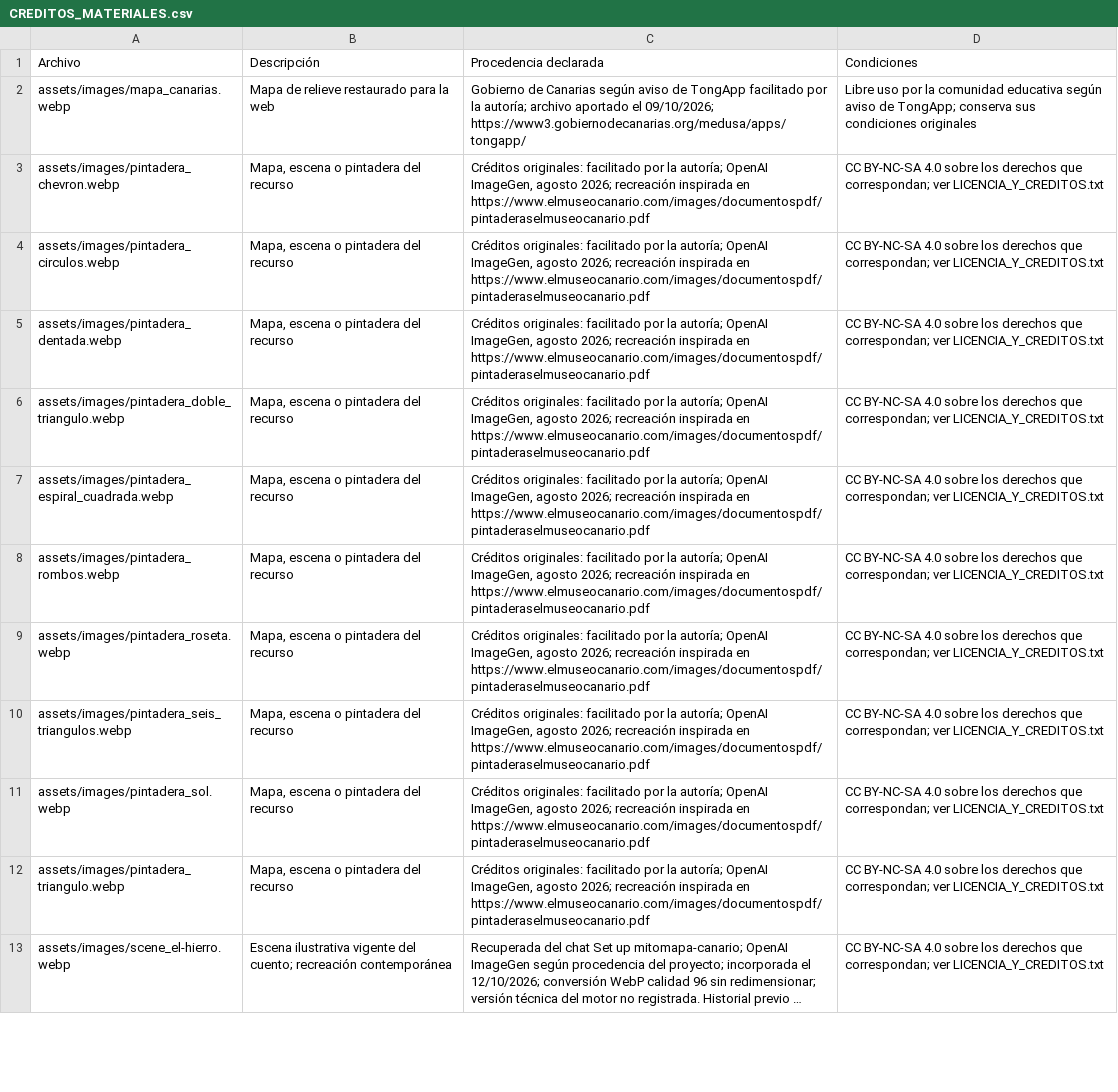
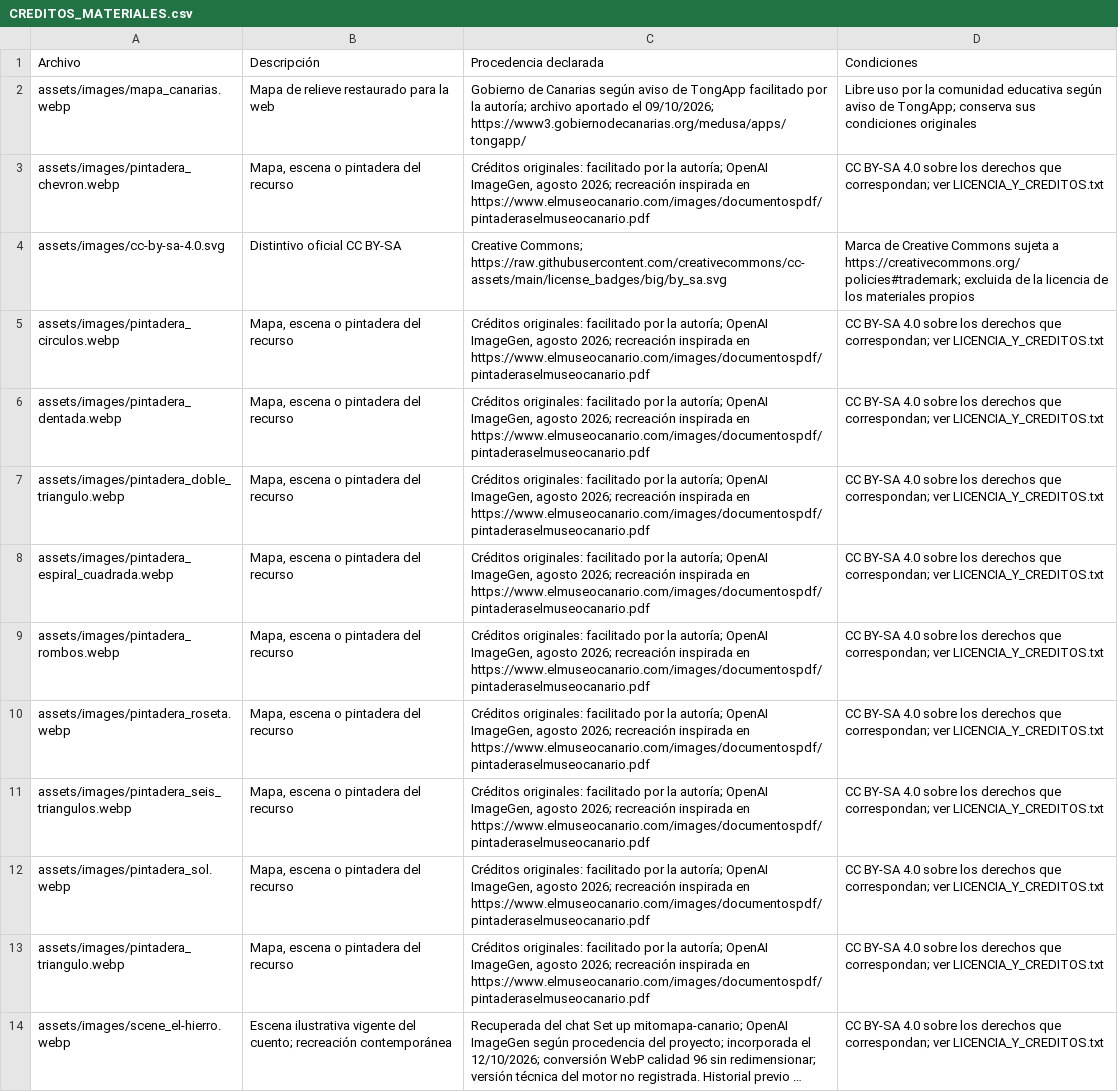
Before and after one commit to crgarsan/mitomapa-canario, a CSV file: CREDITOS_MATERIALES.csv, drawn as a sheet; only a part is shown; long unchanged cells end in …; addresses are those after the commit; the diff covers the shown part only; the diff names each change by its address in the sheet, - before the commit and + after, or states it on an @@ line.

Commit message:
Publica los materiales propios bajo CC BY-SA 4.0 (#7)
Co-authored-by: Cris G <cristiangs1987@gmail.com>

```diff
--- a/CREDITOS_MATERIALES.csv
+++ b/CREDITOS_MATERIALES.csv
-D3 (Condiciones): CC BY-NC-SA 4.0 sobre…
+D3 (Condiciones): CC BY-SA 4.0 sobre…
+row 4: assets/images/cc-by-sa-4.0.svg | Distintivo oficial CC BY-SA | Creative Commons; https://raw.githubusercontent.com/creativecommons/cc-assets/main/license_badges/big/by_sa.svg | Marca de Creative Commons sujeta a https://creativecommons.org/policies#trademark; excluida de la licencia de los materiales propios
-D5:D14 (Condiciones): CC BY-NC-SA 4.0 sobre…
+D5:D14 (Condiciones): CC BY-SA 4.0 sobre…
```
Also changed, not shown: 30 edited cells elsewhere in this file, 19 other files.
